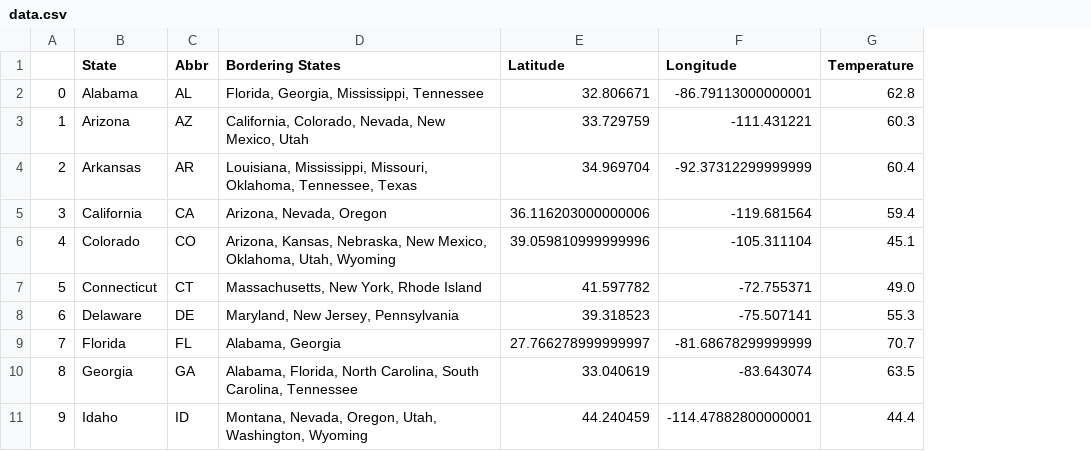
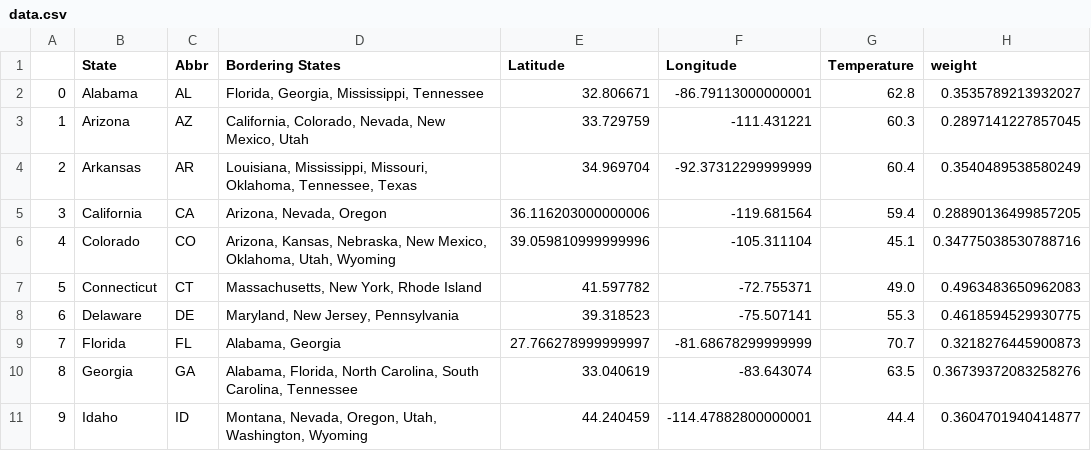
Before and after one commit to KumarNavish/graph-signal-processing, a CSV file: data.csv, drawn as a sheet; only a part is shown; the diff names each change by its address in the sheet, - before the commit and + after, or states it on an @@ line.

```diff
--- a/data.csv
+++ b/data.csv
+column H (weight), rows 2-11: 0.3535789213932027 | 0.2897141227857045 | 0.3540489538580249 | 0.28890136499857205 | 0.34775038530788716 | 0.4963483650962083 | 0.4618594529930775 | 0.3218276445900873 | 0.36739372083258276 | 0.3604701940414877
```
Also changed, not shown: 9 other files.
